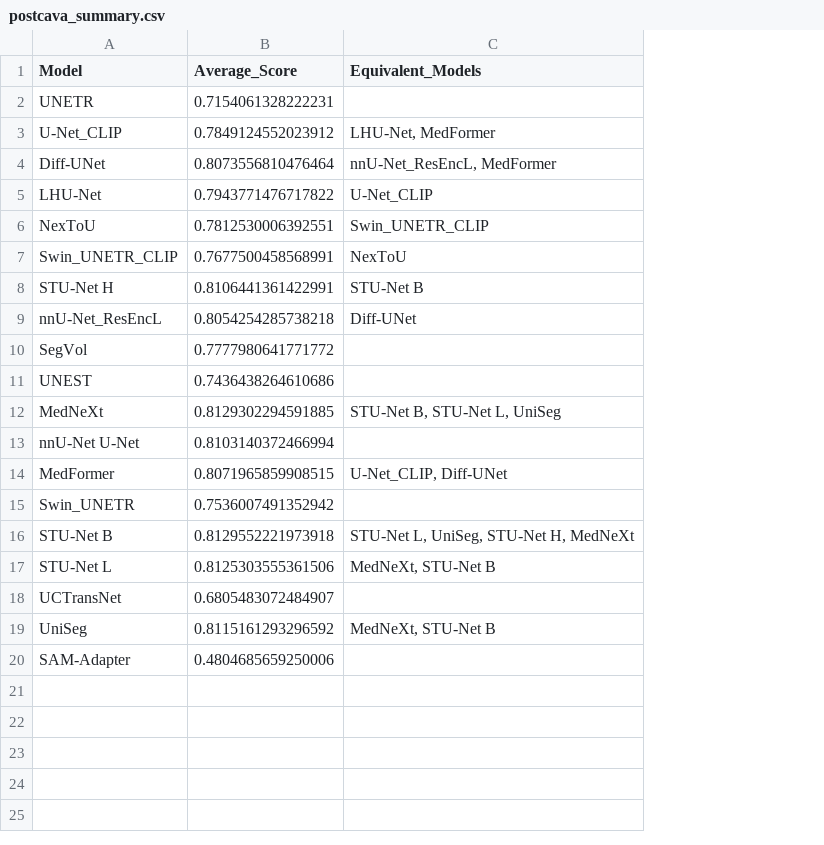
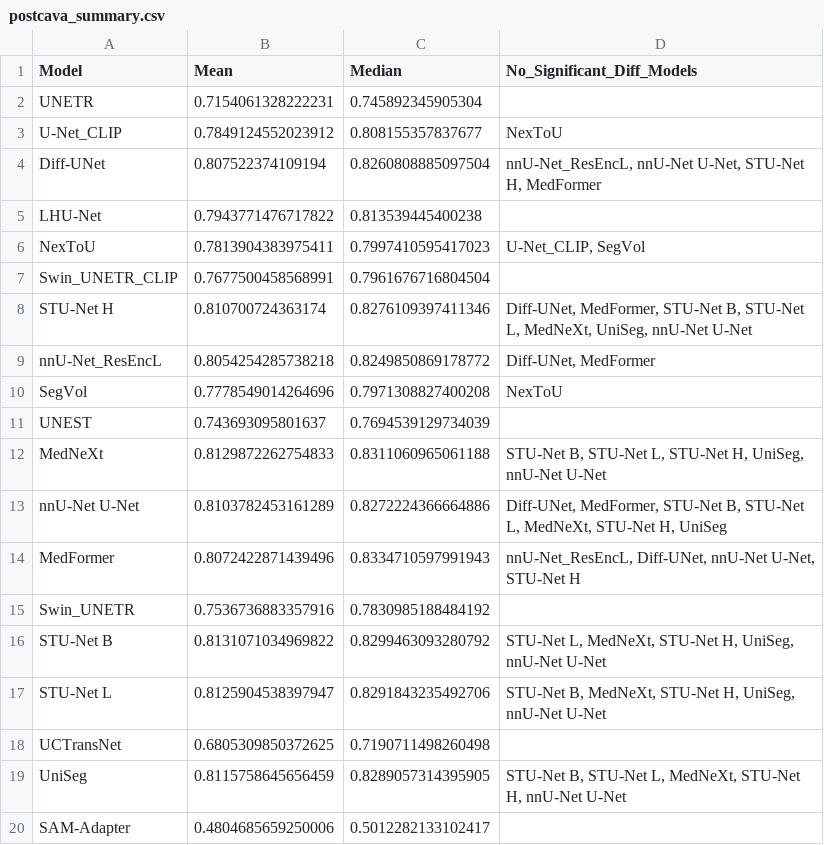
Before and after one commit to MrGiovanni/Leaderboard, a CSV file: public/jhh_results/dsc/postcava_summary.csv, drawn as a sheet; removed rows and columns are numbered as before the commit, all else as after; the diff names each change by its address in the sheet, - before the commit and + after, or states it on an @@ line.

```diff
--- a/public/jhh_results/dsc/postcava_summary.csv
+++ b/public/jhh_results/dsc/postcava_summary.csv
-column C (Equivalent_Models), rows 3-19: LHU-Net, MedFormer | nnU-Net_ResEncL, MedFormer | U-Net_CLIP | Swin_UNETR_CLIP | NexToU | STU-Net B | Diff-UNet |  |  | STU-Net B, STU-Net L, UniSeg |  | U-Net_CLIP, Diff-UNet |  | STU-Net L, UniSeg, STU-Net H, MedNeXt | MedNeXt, STU-Net B |  | MedNeXt, STU-Net B
+column C (Median), rows 2-20: 0.745892345905304 | 0.808155357837677 | 0.8260808885097504 | 0.813539445400238 | 0.7997410595417023 | 0.7961676716804504 | 0.8276109397411346 | 0.8249850869178772 | 0.7971308827400208 | 0.7694539129734039 | 0.8311060965061188 | 0.8272224366664886 | 0.8334710597991943 | 0.7830985188484192 | 0.8299463093280792 | 0.8291843235492706 | 0.7190711498260498 | 0.8289057314395905 | 0.5012282133102417
+column D (No_Significant_Diff_Models), rows 3-19: NexToU | nnU-Net_ResEncL, nnU-Net U-Net, STU-Net H, MedFormer |  | U-Net_CLIP, SegVol |  | Diff-UNet, MedFormer, STU-Net B, STU-Net L, MedNeXt, UniSeg, nnU-Net U-Net | Diff-UNet, MedFormer | NexToU |  | STU-Net B, STU-Net L, STU-Net H, UniSeg, nnU-Net U-Net | Diff-UNet, MedFormer, STU-Net B, STU-Net L, MedNeXt, STU-Net H, UniSeg | nnU-Net_ResEncL, Diff-UNet, nnU-Net U-Net, STU-Net H |  | STU-Net L, MedNeXt, STU-Net H, UniSeg, nnU-Net U-Net | STU-Net B, MedNeXt, STU-Net H, UniSeg, nnU-Net U-Net |  | STU-Net B, STU-Net L, MedNeXt, STU-Net H, nnU-Net U-Net
-B1: Average_Score
+B1: Mean
-B4 (Mean): 0.8073556810476464
+B4 (Mean): 0.807522374109194
-B6 (Mean): 0.7812530006392551
+B6 (Mean): 0.7813904383975411
-B8 (Mean): 0.8106441361422991
+B8 (Mean): 0.810700724363174
-B10 (Mean): 0.7777980641771772
+B10 (Mean): 0.7778549014264696
-B11 (Mean): 0.7436438264610686
+B11 (Mean): 0.743693095801637
-B12 (Mean): 0.8129302294591885
+B12 (Mean): 0.8129872262754833
-B13 (Mean): 0.8103140372466994
+B13 (Mean): 0.8103782453161289
-B14 (Mean): 0.8071965859908515
+B14 (Mean): 0.8072422871439496
-B15 (Mean): 0.7536007491352942
+B15 (Mean): 0.7536736883357916
-B16 (Mean): 0.8129552221973918
+B16 (Mean): 0.8131071034969822
-B17 (Mean): 0.8125303555361506
+B17 (Mean): 0.8125904538397947
-B18 (Mean): 0.6805483072484907
+B18 (Mean): 0.6805309850372625
-B19 (Mean): 0.8115161293296592
+B19 (Mean): 0.8115758645656459
```
Also changed, not shown: public/dapatlas_results/dsc/kidney_left_summary.csv, public/dapatlas_results/nsd/liver_summary.csv, 16 other files.
